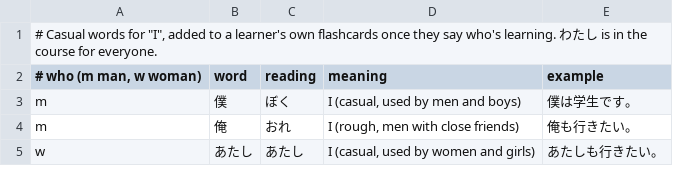
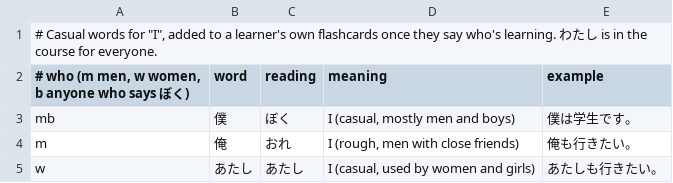
Before and after one commit to knivesbatz/YomiGO, a TSV file: content/pronouns.tsv, drawn as a sheet.

```diff
--- a/content/pronouns.tsv
+++ b/content/pronouns.tsv
@@ -1,4 +1,4 @@
 # Casual words for "I", added to a learner's own flashcards once they say who's learning. わたし is in the course for everyone.
-# who (m man, w woman)	word	reading	meaning	example
-m	僕	ぼく	I (casual, used by men and boys)	僕は学生です。
+# who (m men, w women, b anyone who says ぼく)	word	reading	meaning	example
+mb	僕	ぼく	I (casual, mostly men and boys)	僕は学生です。
 m	俺	おれ	I (rough, men with close friends)	俺も行きたい。
```
Also changed, not shown: 7 other files.
